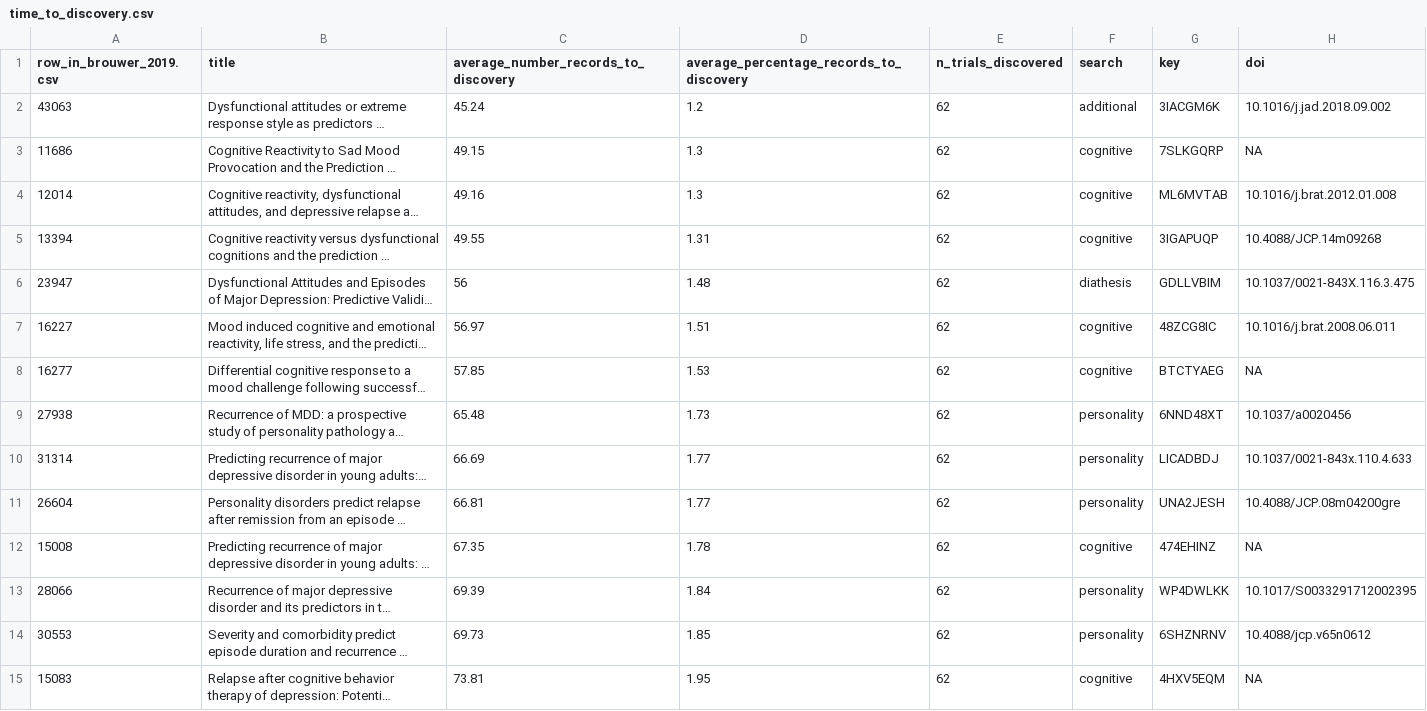
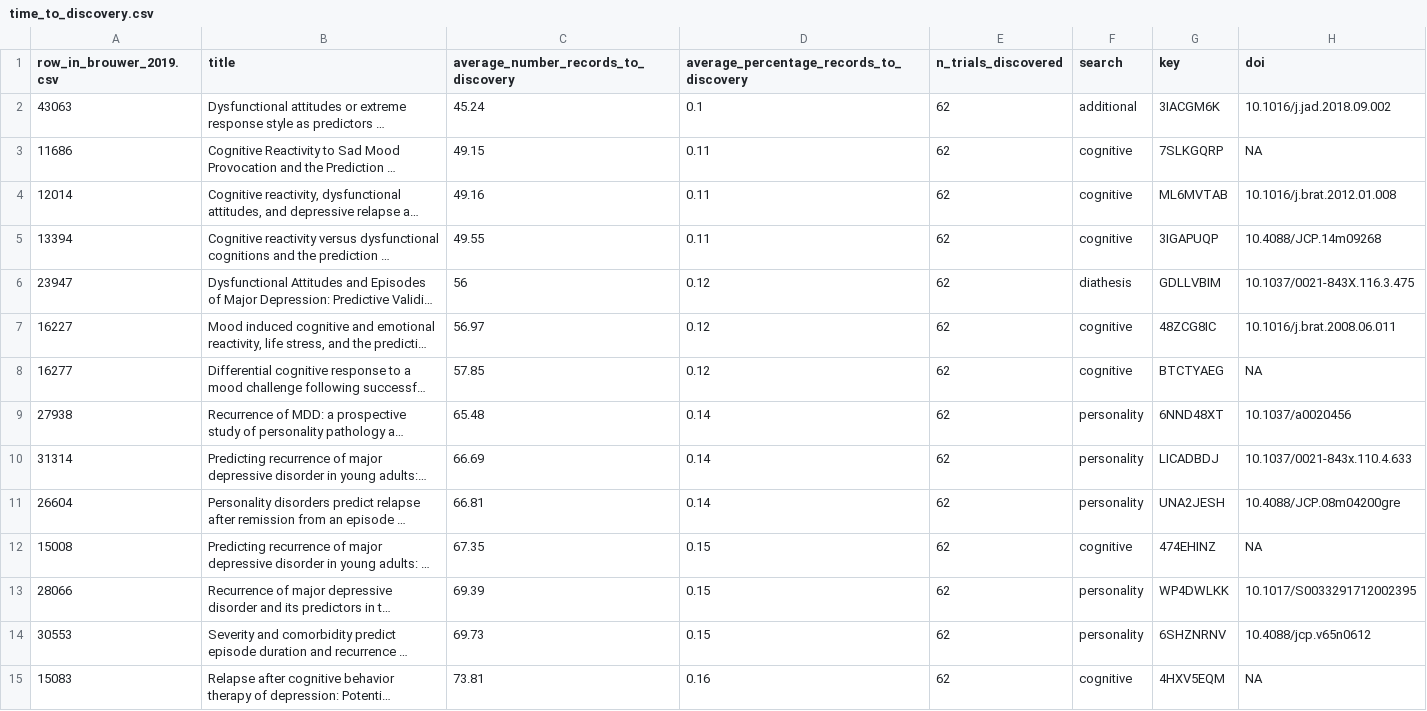
Before and after one commit to asreview/paper-depression-brouwer-simulation-ATD, a CSV file: output/brouwer_deduplicated/time_to_discovery.csv, drawn as a sheet; only a part is shown; long unchanged cells end in …; the diff covers the shown part only; the diff names each change by its address in the sheet, - before the commit and + after, or states it on an @@ line.

```diff
--- a/output/brouwer_deduplicated/time_to_discovery.csv
+++ b/output/brouwer_deduplicated/time_to_discovery.csv
-D2: 1.2
+D2: 0.1
-D3:D4: 1.3
+D3:D4: 0.11
-D5: 1.31
+D5: 0.11
-D6: 1.48
+D6: 0.12
-D7: 1.51
+D7: 0.12
-D8: 1.53
+D8: 0.12
-D9: 1.73
+D9: 0.14
-D10:D11: 1.77
+D10:D11: 0.14
-D12: 1.78
+D12: 0.15
-D13: 1.84
+D13: 0.15
-D14: 1.85
+D14: 0.15
-D15: 1.95
+D15: 0.16
```
Also changed, not shown: 49 edited cells elsewhere in this file, output/brouwer_deduplicated/wss_and_rrf_values.csv.
